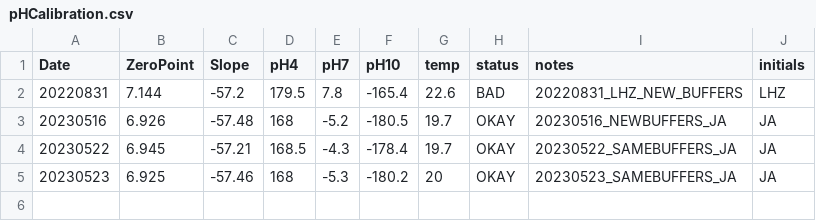
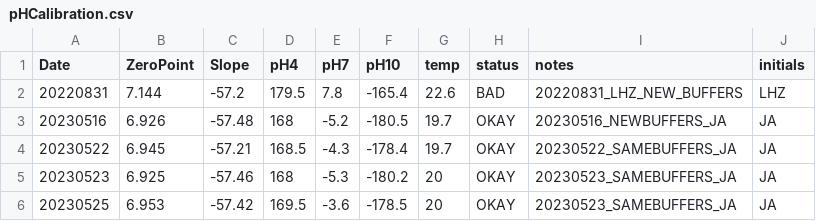
Before and after one commit to fscucchia/Hawaii2022_pH_Temp_Mcap_Pacu, a CSV file: Raw_data/TA/pHCalibration.csv, drawn as a sheet.

```diff
--- a/Raw_data/TA/pHCalibration.csv
+++ b/Raw_data/TA/pHCalibration.csv
@@ -5 +5,2 @@
 20230523,6.925,-57.46,168,-5.3,-180.2,20,OKAY,20230523_SAMEBUFFERS_JA,JA
+20230525,6.953,-57.42,169.5,-3.6,-178.5,20,OKAY,20230523_SAMEBUFFERS_JA,JA
```
Also changed, not shown: Raw_data/TA/Cumulative_TA_Output.csv, 21 other files.
